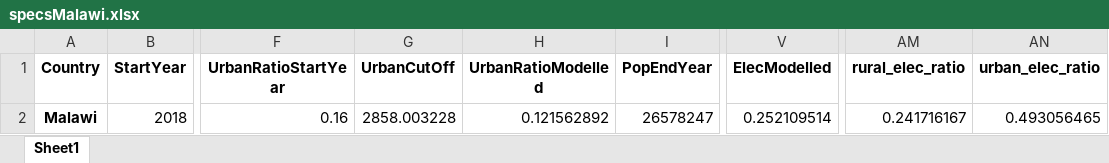
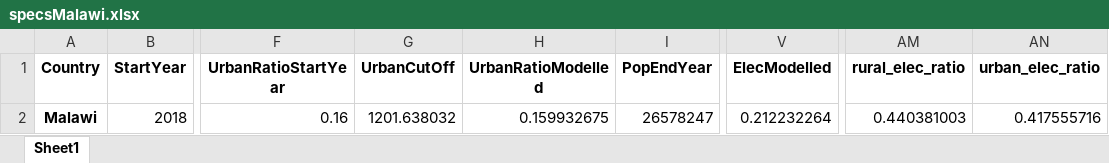
Before and after one commit to AndreasSahlberg/GEP-Working-dir, an Excel workbook: specsMalawi.xlsx, sheet Sheet1, drawn as a sheet; only a part is shown, gaps mark what is left out; values as stored, in another font and other column widths than the file's, no borders; the diff names each change by its address in the sheet, - before the commit and + after, or states it on an @@ line.

```diff
--- a/specsMalawi.xlsx (sheet Sheet1)
+++ b/specsMalawi.xlsx (sheet Sheet1)
-G2 (UrbanCutOff): 2858.003228
+G2 (UrbanCutOff): 1201.638032
-H2 (UrbanRatioModelled): 0.121562892
+H2 (UrbanRatioModelled): 0.159932675
-V2 (ElecModelled): 0.252109514
+V2 (ElecModelled): 0.212232264
-AM2 (rural_elec_ratio): 0.241716167
+AM2 (rural_elec_ratio): 0.440381003
-AN2 (urban_elec_ratio): 0.493056465
+AN2 (urban_elec_ratio): 0.417555716
```
Also changed, not shown: 2 other files.
